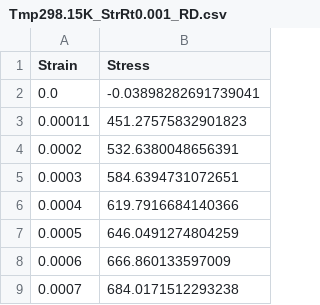
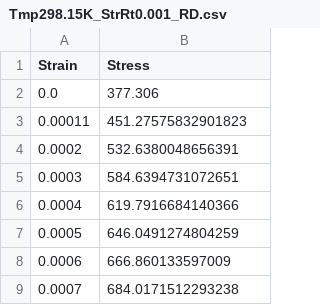
Before and after one commit to meiannnnn/coe-final-project, a CSV file: extended_curve/Tmp298.15K_StrRt0.001_RD.csv, drawn as a sheet; only a part is shown.

```diff
--- a/extended_curve/Tmp298.15K_StrRt0.001_RD.csv
+++ b/extended_curve/Tmp298.15K_StrRt0.001_RD.csv
@@ -1,3 +1,3 @@
 Strain,Stress
-0.0,-0.03898282691739041
+0.0,377.306
 0.00011,451.27575832901823
```
Also changed, not shown: extended_curve/Tmp298.15K_StrRt0.1_RD.csv, inp_file/Tmp298.15K_StrRt0.0001.csv, 33 other files.
